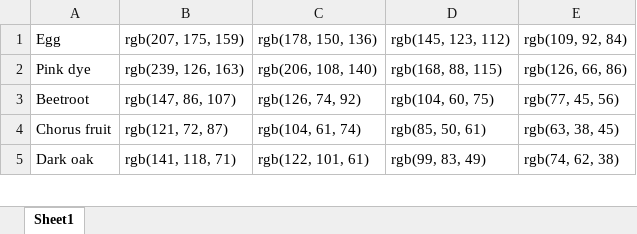
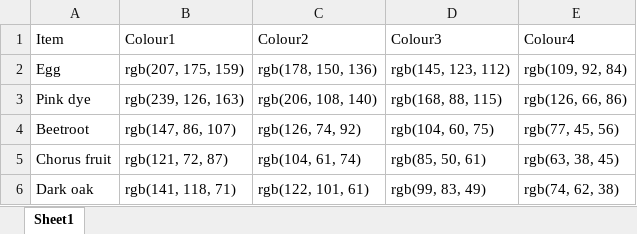
Before and after one commit to jkrrrr/ArtMap-Helper, an Excel workbook: colour_info.xlsx, sheet Sheet1, drawn as a sheet; only a part is shown; values as stored, in another font and other column widths than the file's, no borders; the diff names each change by its address in the sheet, - before the commit and + after, or states it on an @@ line.

Commit message:
Added header to spreadsheet

```diff
--- a/colour_info.xlsx (sheet Sheet1)
+++ b/colour_info.xlsx (sheet Sheet1)
+row 1: Item | Colour1 | Colour2 | Colour3 | Colour4
```
